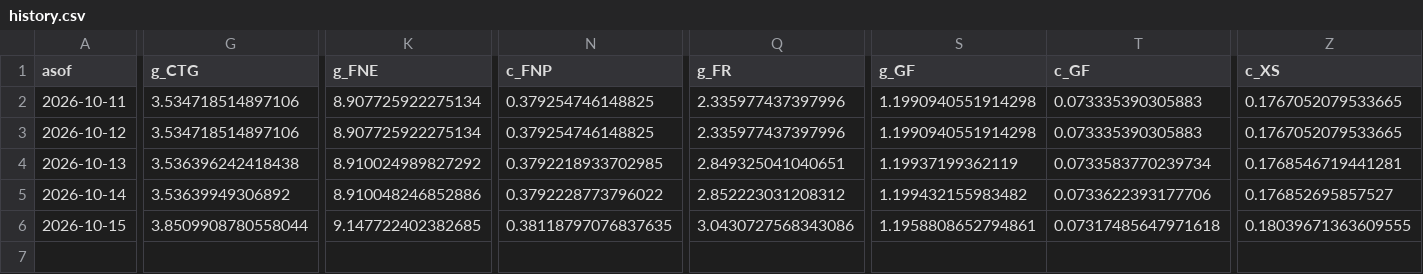
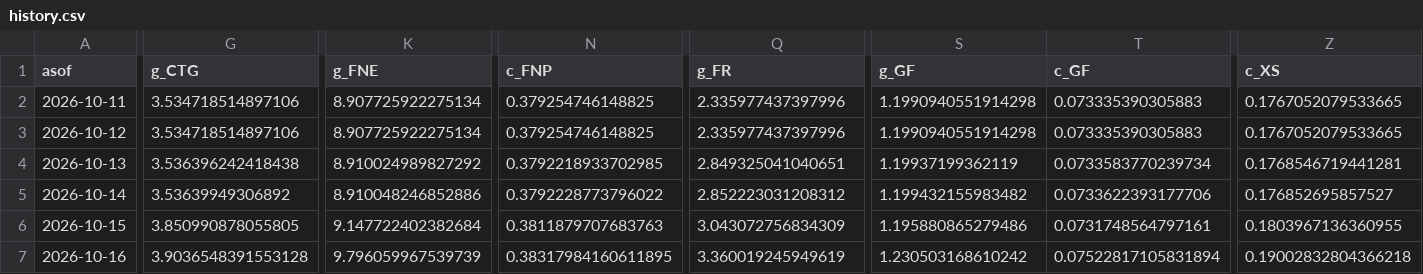
Before and after one commit to michaeltkiley/gdpnow-replication, a CSV file: docs/data/next/history.csv, drawn as a sheet; only a part is shown, gaps mark what is left out; rows hold the shown columns only; the diff covers the shown part only; the diff names each change by its address in the sheet, - before the commit and + after, or states it on an @@ line.

```diff
--- a/docs/data/next/history.csv
+++ b/docs/data/next/history.csv
-G6 (g_CTG): 3.8509908780558044
+G6 (g_CTG): 3.850990878055805
-K6 (g_FNE): 9.147722402382685
+K6 (g_FNE): 9.147722402382684
-N6 (c_FNP): 0.38118797076837635
+N6 (c_FNP): 0.3811879707683763
-Q6 (g_FR): 3.0430727568343086
+Q6 (g_FR): 3.043072756834309
-S6 (g_GF): 1.1958808652794861
+S6 (g_GF): 1.195880865279486
-T6 (c_GF): 0.07317485647971618
+T6 (c_GF): 0.0731748564797161
-Z6 (c_XS): 0.18039671363609555
+Z6 (c_XS): 0.1803967136360955
+row 7: 2026-10-16 | 3.9036548391553128 | 9.796059967539739 | 0.38317984160611895 | 3.360019245949619 | 1.230503168610242 | 0.07522817105831894 | 0.19002832804366218
```
Also changed, not shown: 2 edited cells elsewhere in this file, docs/data/history.csv, 4 other files.
